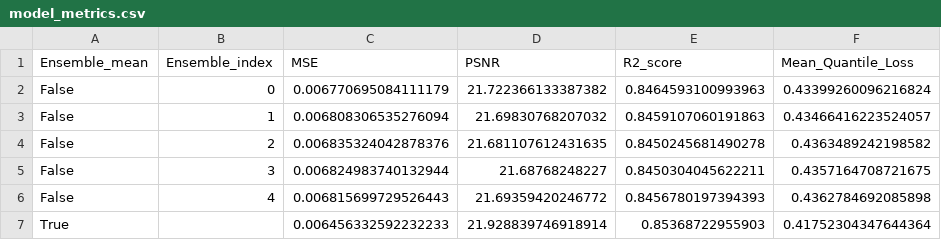
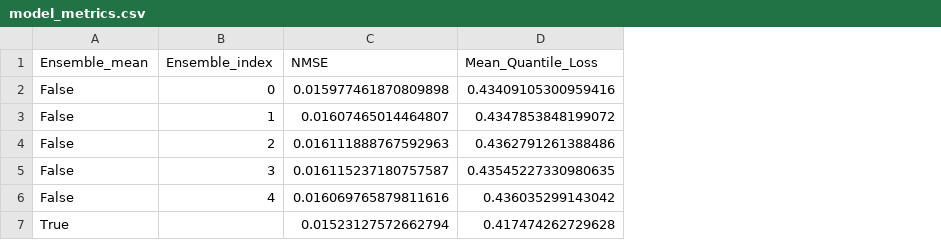
Before and after one commit to chiara-aisweden/cloud_rm, a CSV file: pytorch_models/Tuned_Untuned-Untuned/model_metrics.csv, drawn as a sheet; removed rows and columns are numbered as before the commit, all else as after; the diff names each change by its address in the sheet, - before the commit and + after, or states it on an @@ line.

```diff
--- a/pytorch_models/Tuned_Untuned-Untuned/model_metrics.csv
+++ b/pytorch_models/Tuned_Untuned-Untuned/model_metrics.csv
-column C (MSE), rows 2-7: 0.006770695084111179 | 0.006808306535276094 | 0.006835324042878376 | 0.006824983740132944 | 0.006815699729526443 | 0.006456332592232233
-column D (PSNR), rows 2-7: 21.722366133387382 | 21.69830768207032 | 21.681107612431635 | 21.68768248227 | 21.69359420246772 | 21.928839746918914
-column E (R2_score), rows 2-7: 0.8464593100993963 | 0.8459107060191863 | 0.8450245681490278 | 0.8450304045622211 | 0.8456780197394393 | 0.85368722955903
+column C (NMSE), rows 2-7: 0.015977461870809898 | 0.01607465014464807 | 0.016111888767592963 | 0.016115237180757587 | 0.016069765879811616 | 0.01523127572662794
-D2 (Mean_Quantile_Loss): 0.43399260096216824
+D2 (Mean_Quantile_Loss): 0.43409105300959416
-D3 (Mean_Quantile_Loss): 0.43466416223524057
+D3 (Mean_Quantile_Loss): 0.4347853848199072
-D4 (Mean_Quantile_Loss): 0.4363489242198582
+D4 (Mean_Quantile_Loss): 0.4362791261388486
-D5 (Mean_Quantile_Loss): 0.4357164708721675
+D5 (Mean_Quantile_Loss): 0.43545227330980635
-D6 (Mean_Quantile_Loss): 0.4362784692085898
+D6 (Mean_Quantile_Loss): 0.436035299143042
-D7 (Mean_Quantile_Loss): 0.41752304347644364
+D7 (Mean_Quantile_Loss): 0.417474262729628
```
Also changed, not shown: pytorch_models/Tuned_Untuned-Tuned/model_metrics.csv, 6 other files.
